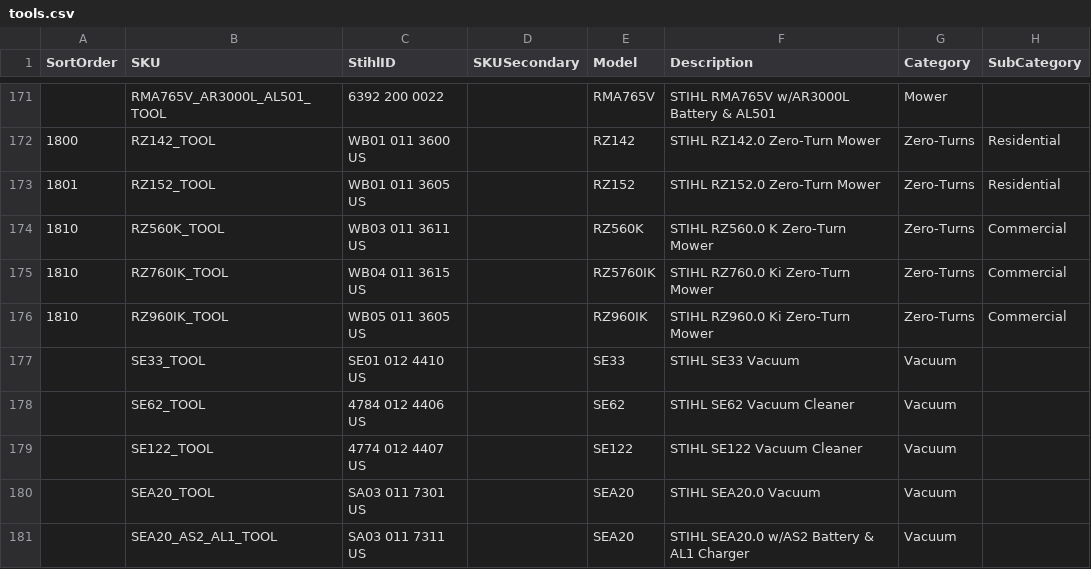
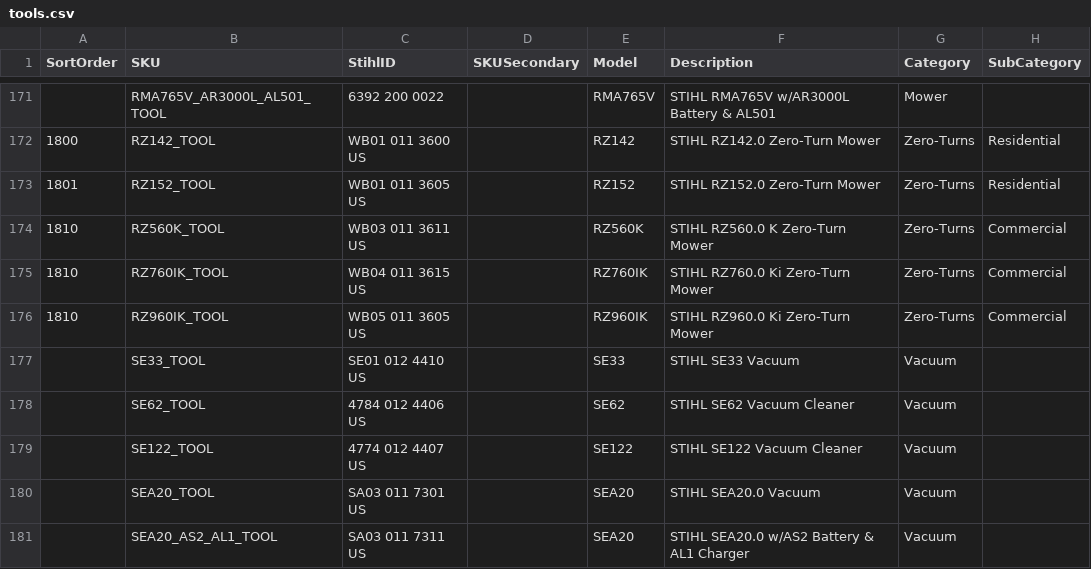
Before and after one commit to WestEndPower/stihl-battery-configurator, a CSV file: data/tools.csv, drawn as a sheet; only a part is shown, gaps mark what is left out; the diff names each change by its address in the sheet, - before the commit and + after, or states it on an @@ line.

```diff
--- a/data/tools.csv
+++ b/data/tools.csv
-E175 (Model): RZ5760IK
+E175 (Model): RZ760IK
```
Also changed, not shown: 1 other file.
